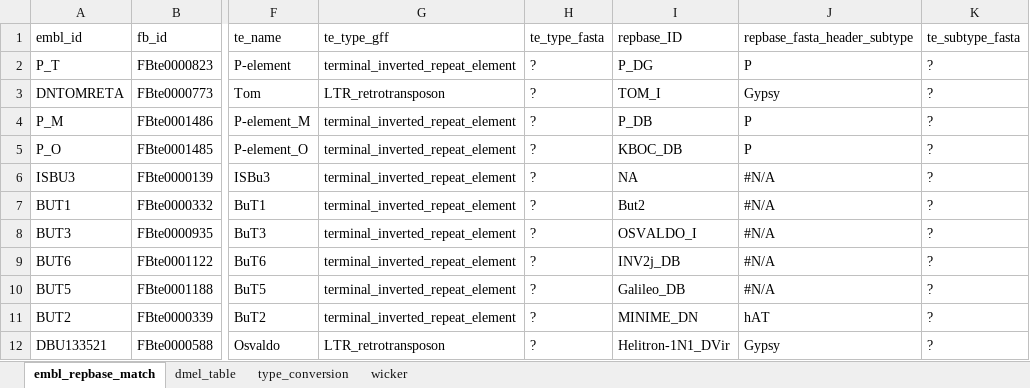
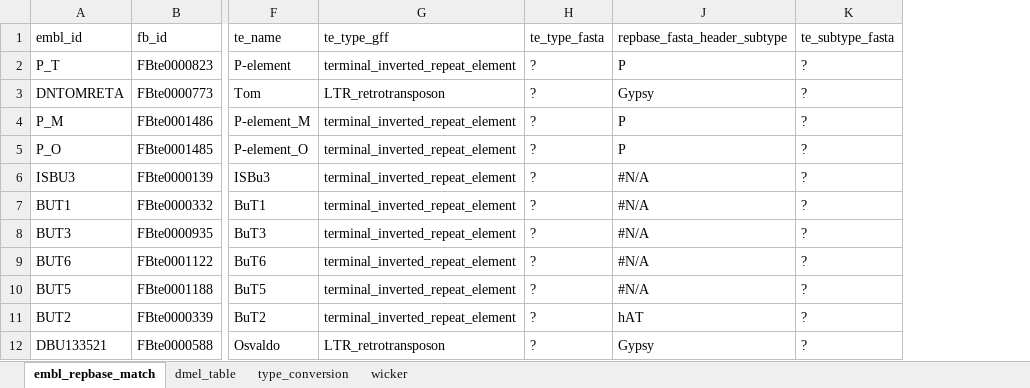
Before and after one commit to bergmanlab/drosophila-transposons, an Excel workbook: misc/metadata/embl_repbase_mapping.xlsx, sheet embl_repbase_match, drawn as a sheet; only a part is shown, gaps mark what is left out; values as stored, in another font and other column widths than the file's, no borders; the diff names each change by its address in the sheet, - before the commit and + after, or states it on an @@ line.

Commit message:
updates to subtype in te_metadata_table_final.csv & notes on embl_repbase_mapping.xlsx

```diff
--- a/misc/metadata/embl_repbase_mapping.xlsx (sheet embl_repbase_match)
+++ b/misc/metadata/embl_repbase_mapping.xlsx (sheet embl_repbase_match)
@@ column I (repbase_ID) hidden, rows 2-12: P_DG | TOM_I | P_DB | KBOC_DB | NA | But2 | OSVALDO_I | INV2j_DB | Galileo_DB | MINIME_DN | Helitron-1N1_DVir @@
```
Also changed, not shown: 1 other file.
